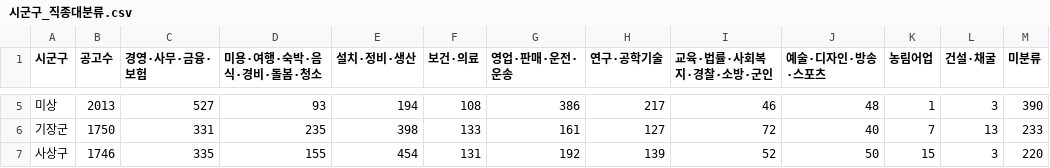
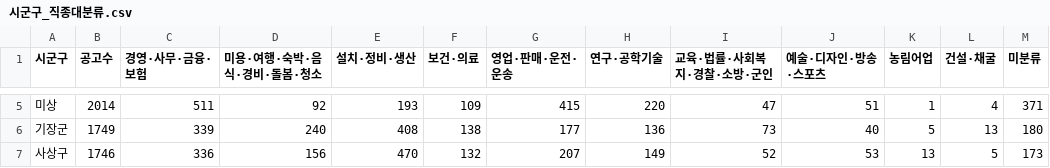
Before and after one commit to gem-9ru/BOAZ_1st_Project, a CSV file: 분석/시군구_직종대분류.csv, drawn as a sheet; only a part is shown, gaps mark what is left out; the diff covers the shown part only.

```diff
--- a/분석/시군구_직종대분류.csv
+++ b/분석/시군구_직종대분류.csv
@@ -5,3 +5,3 @@
-미상,2013,527,93,194,108,386,217,46,48,1,3,390
-기장군,1750,331,235,398,133,161,127,72,40,7,13,233
-사상구,1746,335,155,454,131,192,139,52,50,15,3,220
+미상,2014,511,92,193,109,415,220,47,51,1,4,371
+기장군,1749,339,240,408,138,177,136,73,40,5,13,180
+사상구,1746,336,156,470,132,207,149,52,53,13,5,173
```
Also changed, not shown: 131 edited cells elsewhere in this file, 부산/부산_직종별_집계.csv, 부산/직종분류_정확도.csv, 19 other files.
